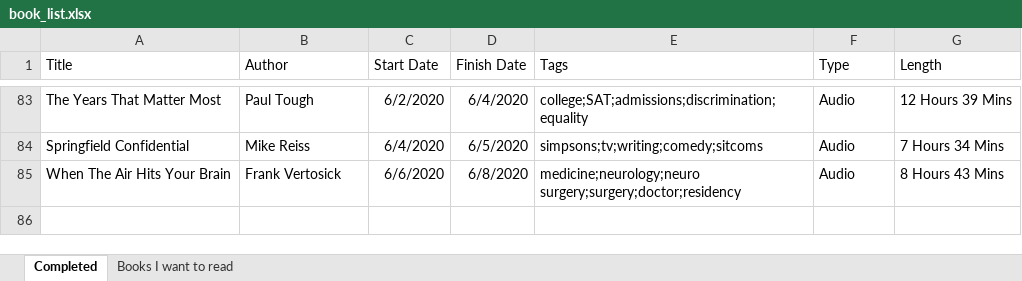
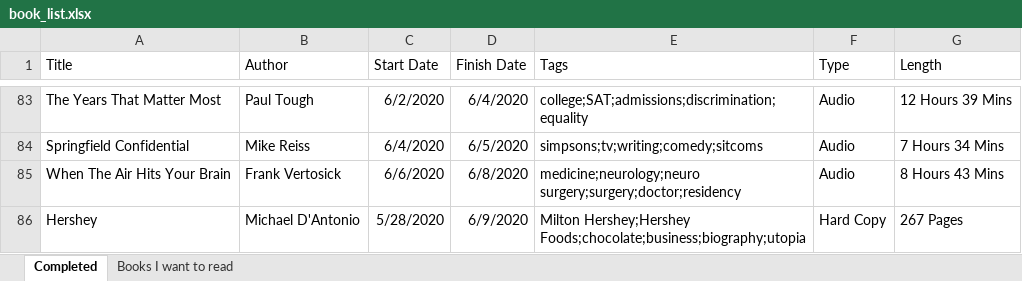
Before and after one commit to zachfloro/reading_list, an Excel workbook: book_list.xlsx, sheet Completed, drawn as a sheet; only a part is shown, gaps mark what is left out; values as stored, in another font and other column widths than the file's, no borders; the diff names each change by its address in the sheet, - before the commit and + after, or states it on an @@ line.

Commit message:
added hershey

```diff
--- a/book_list.xlsx (sheet Completed)
+++ b/book_list.xlsx (sheet Completed)
+row 86: Hershey | Michael D'Antonio | 5/28/2020 | 6/9/2020 | Milton Hershey;Hershey Foods;chocolate;business;biography;utopia | Hard Copy | 267 Pages
```
